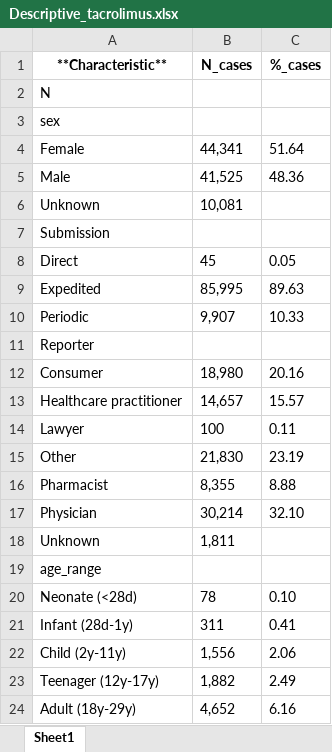
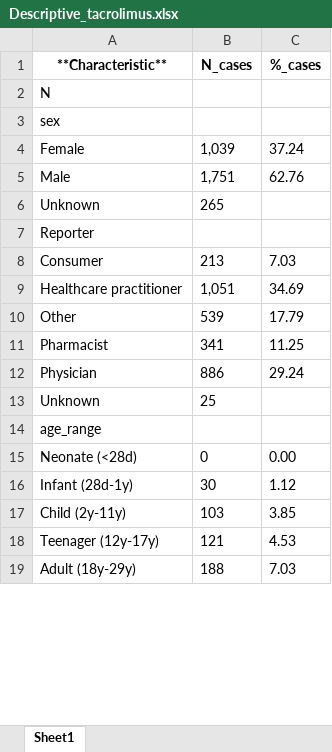
Before and after one commit to jacopoUCL/Interacting_Drugs_FAERS, an Excel workbook: results/Descriptive_tacrolimus.xlsx, sheet Sheet1, drawn as a sheet; only a part is shown; values as stored, in another font and other column widths than the file's, no borders; removed rows and columns are numbered as before the commit, all else as after; the diff covers the shown part only; the diff names each change by its address in the sheet, - before the commit and + after, or states it on an @@ line.

```diff
--- a/results/Descriptive_tacrolimus.xlsx (sheet Sheet1)
+++ b/results/Descriptive_tacrolimus.xlsx (sheet Sheet1)
-B4 (N_cases): 44,341
+B4 (N_cases): 1,039
-C4 (%_cases): 51.64
+C4 (%_cases): 37.24
-B5 (N_cases): 41,525
+B5 (N_cases): 1,751
-C5 (%_cases): 48.36
+C5 (%_cases): 62.76
-B6 (N_cases): 10,081
+B6 (N_cases): 265
-row 7: Submission
-row 8: Direct | 45 | 0.05
-row 9: Expedited | 85,995 | 89.63
-row 10: Periodic | 9,907 | 10.33
-B8 (N_cases): 18,980
+B8 (N_cases): 213
-C8 (%_cases): 20.16
+C8 (%_cases): 7.03
-B9 (N_cases): 14,657
+B9 (N_cases): 1,051
-C9 (%_cases): 15.57
+C9 (%_cases): 34.69
-row 14: Lawyer | 100 | 0.11
-B10 (N_cases): 21,830
+B10 (N_cases): 539
-C10 (%_cases): 23.19
+C10 (%_cases): 17.79
-B11 (N_cases): 8,355
+B11 (N_cases): 341
-C11 (%_cases): 8.88
+C11 (%_cases): 11.25
-B12 (N_cases): 30,214
+B12 (N_cases): 886
-C12 (%_cases): 32.10
+C12 (%_cases): 29.24
-B13 (N_cases): 1,811
+B13 (N_cases): 25
-B15 (N_cases): 78
+B15 (N_cases): 0
-C15 (%_cases): 0.10
+C15 (%_cases): 0.00
-B16 (N_cases): 311
+B16 (N_cases): 30
-C16 (%_cases): 0.41
+C16 (%_cases): 1.12
-B17 (N_cases): 1,556
+B17 (N_cases): 103
-C17 (%_cases): 2.06
+C17 (%_cases): 3.85
-B18 (N_cases): 1,882
+B18 (N_cases): 121
-C18 (%_cases): 2.49
+C18 (%_cases): 4.53
-B19 (N_cases): 4,652
+B19 (N_cases): 188
-C19 (%_cases): 6.16
+C19 (%_cases): 7.03
```
Also changed, not shown: 6 added rows, 156 removed rows, 1 moved row and 97 edited cells elsewhere in this sheet, results/Descriptive_acetylsalicylic_acid.xlsx, results/Descriptive_all_data.xlsx, 15 other files.
